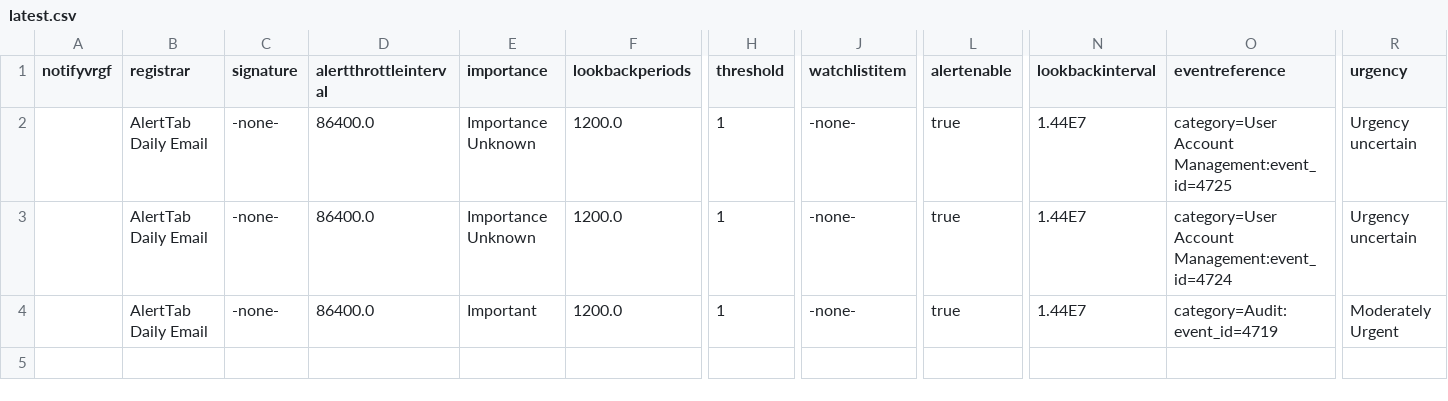
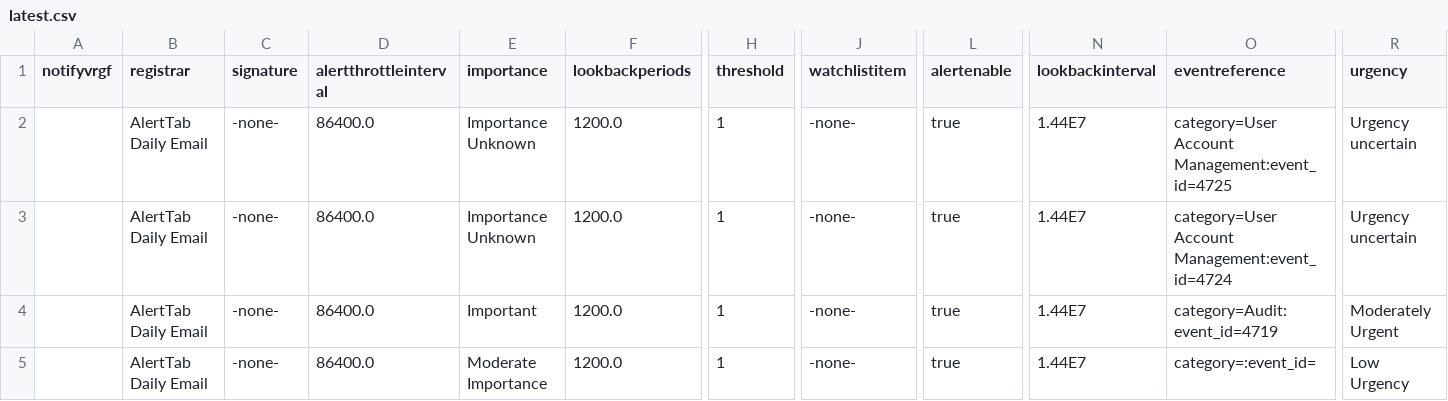
Before and after one commit to Seiji-U/myRepo, a CSV file: alerttab/latest.csv, drawn as a sheet; only a part is shown, gaps mark what is left out; rows hold the shown columns only; the diff names each change by its address in the sheet, - before the commit and + after, or states it on an @@ line.

Commit message:
3rd

```diff
--- a/alerttab/latest.csv
+++ b/alerttab/latest.csv
+row 5:  | AlertTab Daily Email | -none- | 86400.0 | Moderate Importance | 1200.0 | 1 | -none- | true | 1.44E7 | category=:event_id= | Low Urgency
```
